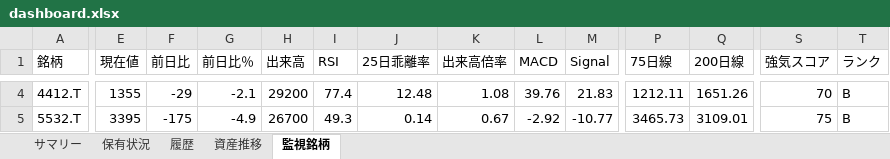
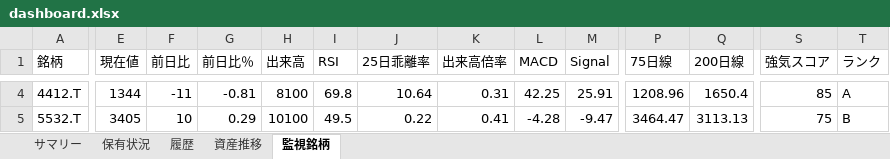
Before and after one commit to wac1223/stock_tool, an Excel workbook: dashboard.xlsx, sheet 監視銘柄, drawn as a sheet; only a part is shown, gaps mark what is left out; values as stored, in another font and other column widths than the file's, no borders; the diff covers the shown part only; the diff names each change by its address in the sheet, - before the commit and + after, or states it on an @@ line.

```diff
--- a/dashboard.xlsx (sheet 監視銘柄)
+++ b/dashboard.xlsx (sheet 監視銘柄)
-E4 (現在値): 1355
+E4 (現在値): 1344
-F4 (前日比): -29
+F4 (前日比): -11
-G4 (前日比％): -2.1
+G4 (前日比％): -0.81
-H4 (出来高): 29200
+H4 (出来高): 8100
-I4 (RSI): 77.4
+I4 (RSI): 69.8
-J4 (25日乖離率): 12.48
+J4 (25日乖離率): 10.64
-K4 (出来高倍率): 1.08
+K4 (出来高倍率): 0.31
-L4 (MACD): 39.76
+L4 (MACD): 42.25
-M4 (Signal): 21.83
+M4 (Signal): 25.91
-P4 (75日線): 1212.11
+P4 (75日線): 1208.96
-Q4 (200日線): 1651.26
+Q4 (200日線): 1650.4
-S4 (強気スコア): 70
+S4 (強気スコア): 85
-T4 (ランク): B
+T4 (ランク): A
-E5 (現在値): 3395
+E5 (現在値): 3405
-F5 (前日比): -175
+F5 (前日比): 10
-G5 (前日比％): -4.9
+G5 (前日比％): 0.29
-H5 (出来高): 26700
+H5 (出来高): 10100
-I5 (RSI): 49.3
+I5 (RSI): 49.5
-J5 (25日乖離率): 0.14
+J5 (25日乖離率): 0.22
-K5 (出来高倍率): 0.67
+K5 (出来高倍率): 0.41
-L5 (MACD): -2.92
+L5 (MACD): -4.28
-M5 (Signal): -10.77
+M5 (Signal): -9.47
-P5 (75日線): 3465.73
+P5 (75日線): 3464.47
-Q5 (200日線): 3109.01
+Q5 (200日線): 3113.13
```
Also changed, not shown: 312 edited cells elsewhere in this sheet, sheet 保有状況, sheet 履歴, sheet 資産推移, sheet サマリー, portfolio.xlsx, price_history.xlsx, 4 other files.
